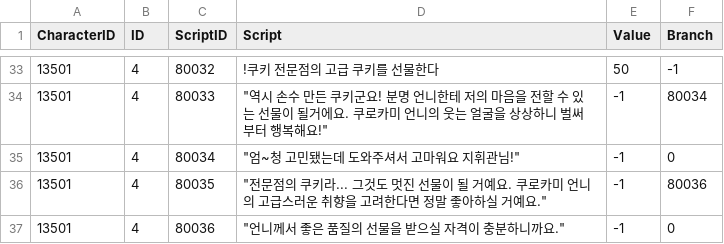
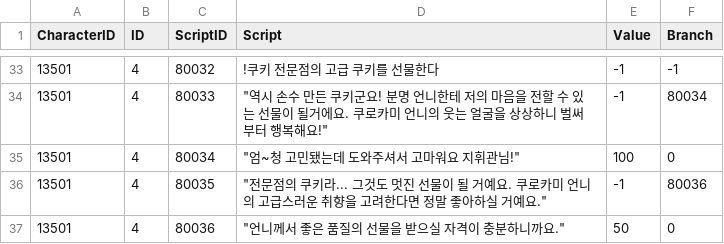
Before and after one commit to rockdo4/UNITY_ProjectMEKA, a CSV file: UNITY_ProjectMEKA/Assets/Resources/Table/AffectionCommunicationTable.csv, drawn as a sheet; only a part is shown, gaps mark what is left out; the diff covers the shown part only.

```diff
--- a/UNITY_ProjectMEKA/Assets/Resources/Table/AffectionCommunicationTable.csv
+++ b/UNITY_ProjectMEKA/Assets/Resources/Table/AffectionCommunicationTable.csv
@@ -33,5 +33,5 @@ CharacterID,ID,ScriptID,Script,Value,Branch
-13501,4,80032,!쿠키 전문점의 고급 쿠키를 선물한다,50,-1
+13501,4,80032,!쿠키 전문점의 고급 쿠키를 선물한다,-1,-1
 13501,4,80033,"""역시 손수 만든 쿠키군요! 분명 언니한테 저의 마음을 전할 수 있는 선물이 될거에요. 쿠로카미 언니의 웃는 얼굴을 상상하니 벌써부터 행복해요!""",-1,80034
-13501,4,80034,"""엄~청 고민됐는데 도와주셔서 고마워요 지휘관님!""",-1,0
+13501,4,80034,"""엄~청 고민됐는데 도와주셔서 고마워요 지휘관님!""",100,0
 13501,4,80035,"""전문점의 쿠키라... 그것도 멋진 선물이 될 거예요. 쿠로카미 언니의 고급스러운 취향을 고려한다면 정말 좋아하실 거예요.""",-1,80036
-13501,4,80036,"""언니께서 좋은 품질의 선물을 받으실 자격이 충분하니까요.""",-1,0
+13501,4,80036,"""언니께서 좋은 품질의 선물을 받으실 자격이 충분하니까요.""",50,0
```
Also changed, not shown: 13 edited cells elsewhere in this file, 18 other files.
